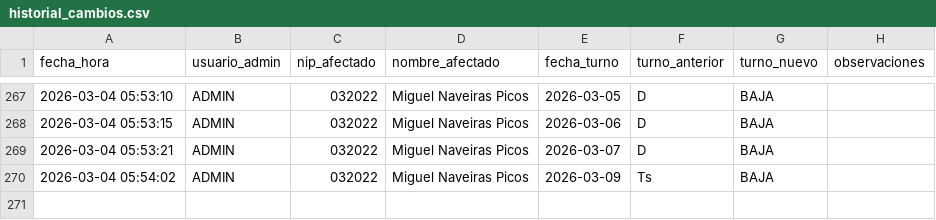
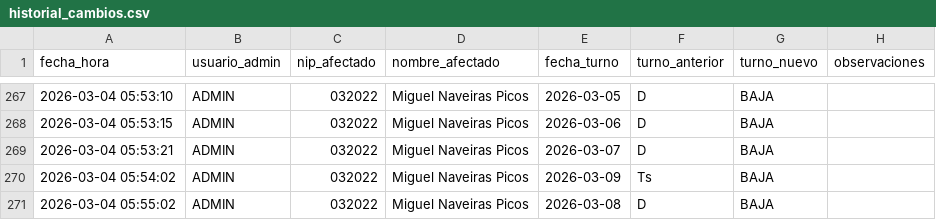
Before and after one commit to samuelfdezp-rgb/Cuadrante-2026, a CSV file: historial_cambios.csv, drawn as a sheet; only a part is shown, gaps mark what is left out.

Commit message:
Actualiza historial_cambios.csv

```diff
--- a/historial_cambios.csv
+++ b/historial_cambios.csv
@@ -270 +270,2 @@ fecha_hora,usuario_admin,nip_afectado,nombre_afectado,fecha_turno,turno_anterior
 2026-03-04 05:54:02,ADMIN,032022,Miguel Naveiras Picos,2026-03-09,Ts,BAJA,
+2026-03-04 05:55:02,ADMIN,032022,Miguel Naveiras Picos,2026-03-08,D,BAJA,
```
